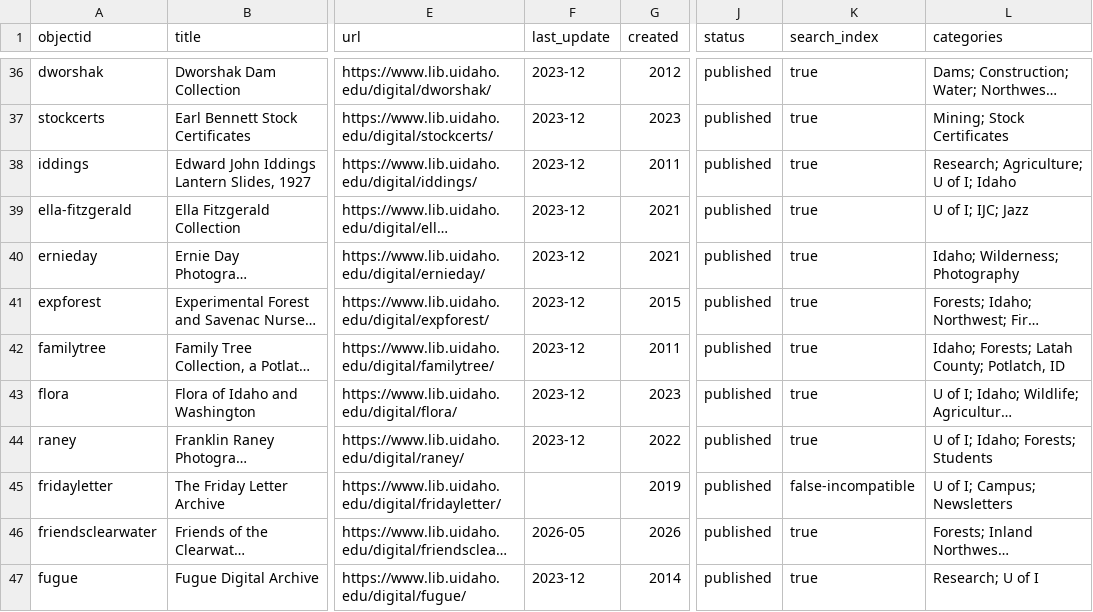
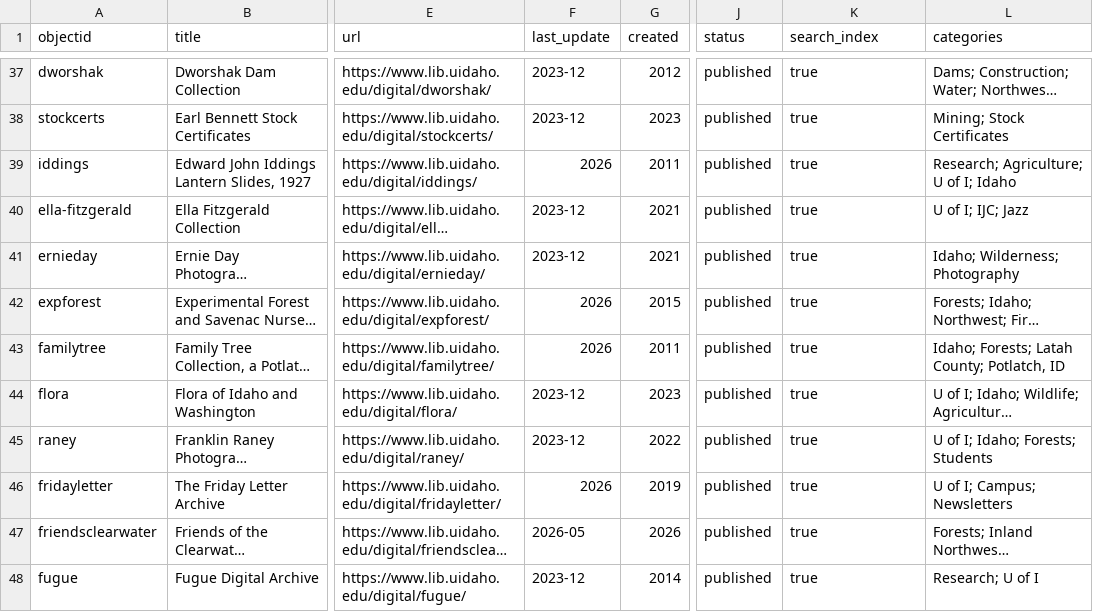
Before and after one commit to uidaholib/digital_home, a CSV file: _data/digital_collections.csv, drawn as a sheet; only a part is shown, gaps mark what is left out; long unchanged cells end in …; addresses are those after the commit; the diff covers the shown part only; the diff names each change by its address in the sheet, - before the commit and + after, or states it on an @@ line.

```diff
--- a/_data/digital_collections.csv
+++ b/_data/digital_collections.csv
-F39 (last_update): 2023-12
+F39 (last_update): 2026
-F42:F43 (last_update): 2023-12
+F42:F43 (last_update): 2026
-F46 (last_update): (empty)
+F46 (last_update): 2026
-K46 (search_index): false-incompatible
+K46 (search_index): true
```
Also changed, not shown: 1 added row and 20 edited cells elsewhere in this file.
